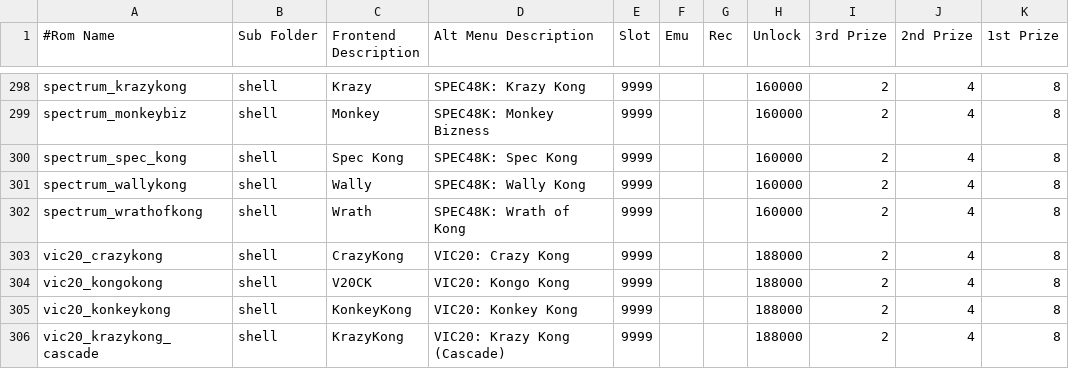
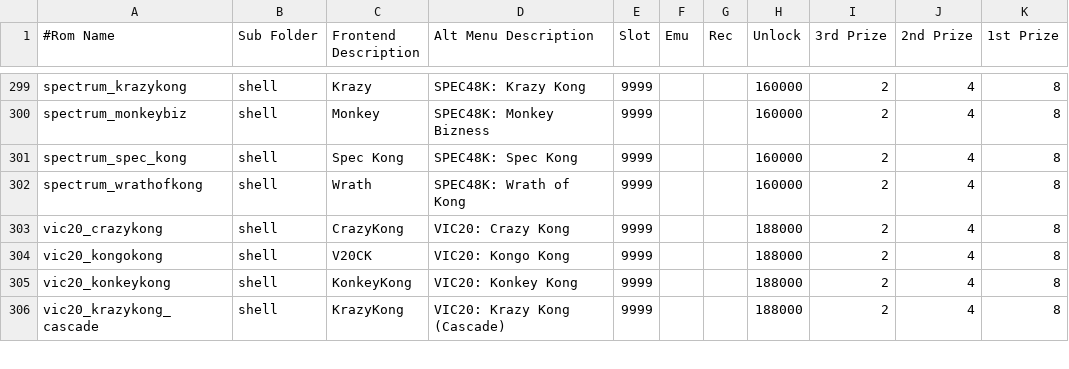
Before and after one commit to 10yard/dkafe, a CSV file: romlist_addon.csv, drawn as a sheet; only a part is shown, gaps mark what is left out; the diff covers the shown part only.

Commit message:
Finishing up on Big Kong stage

```diff
--- a/romlist_addon.csv
+++ b/romlist_addon.csv
@@ -300,3 +301,2 @@ spectrum_monkeybiz,shell,Monkey,SPEC48K: Monkey Bizness,9999,,,160000,2,4,8
 spectrum_spec_kong,shell,Spec Kong,SPEC48K: Spec Kong,9999,,,160000,2,4,8
-spectrum_wallykong,shell,Wally,SPEC48K: Wally Kong,9999,,,160000,2,4,8
 spectrum_wrathofkong,shell,Wrath,SPEC48K: Wrath of Kong,9999,,,160000,2,4,8
```
Also changed, not shown: 5 added rows, 4 removed rows and 10 edited cells elsewhere in this file, 8 other files.
